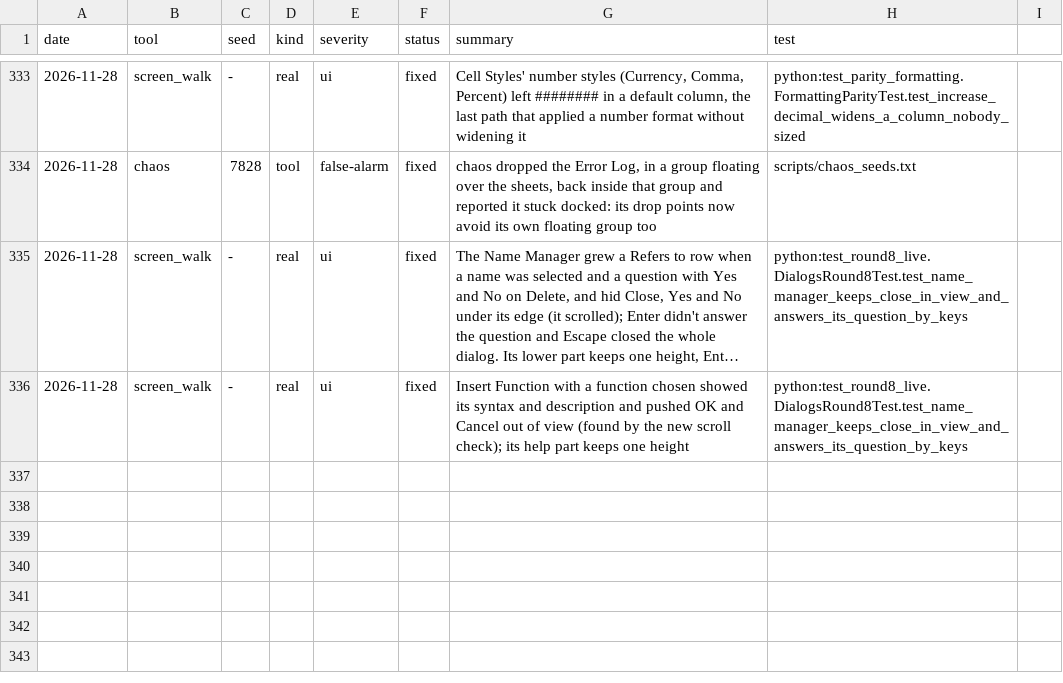
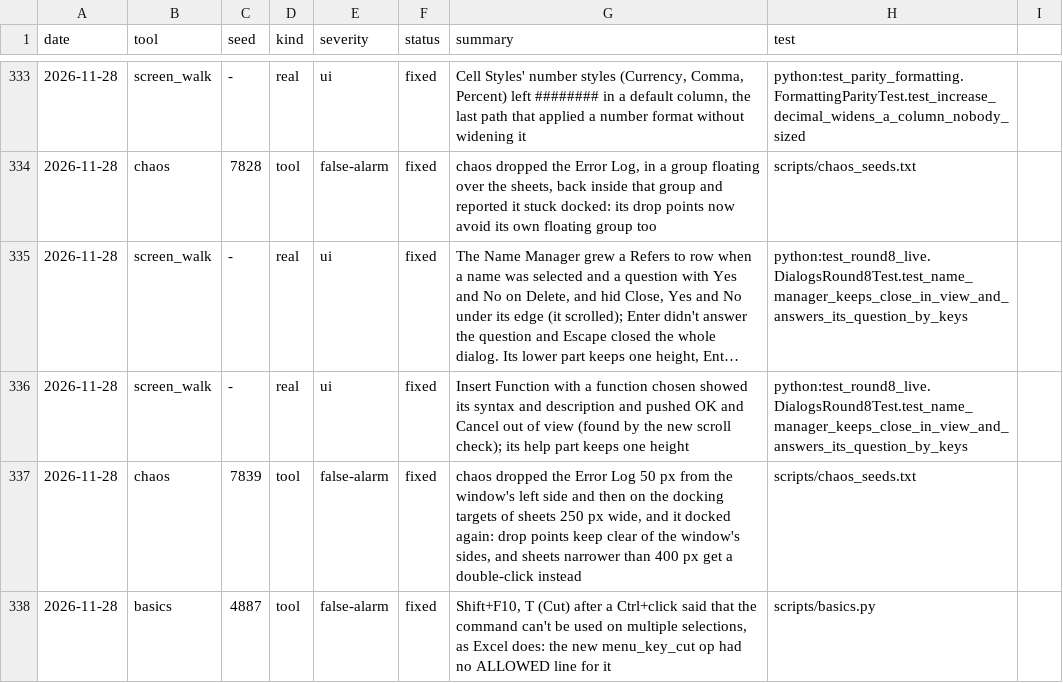
Before and after one commit to ycgrid/ycgrid, a CSV file: docs/random-findings.csv, drawn as a sheet; only a part is shown, gaps mark what is left out; long unchanged cells end in ….

Commit message:
chaos keeps undocking drags off docking targets; basics allows Cut's multiple-selection message

```diff
--- a/docs/random-findings.csv
+++ b/docs/random-findings.csv
@@ -336 +336,3 @@ date,tool,seed,kind,severity,status,summary,test
 2026-11-28,screen_walk,-,real,ui,fixed,"Insert Function with a function chosen showed its syntax and description and pushed OK and Cancel out of view (found by the new scroll check); its help part keeps one height",python:test_round8_live.DialogsRound8Test.test_name_manager_keeps_close_in_view_and_answers_its_question_by_keys
+2026-11-28,chaos,7839,tool,false-alarm,fixed,"chaos dropped the Error Log 50 px from the window's left side and then on the docking targets of sheets 250 px wide, and it docked again: drop points keep clear of the window's sides, and sheets narrower than 400 px get a double-click instead",scripts/chaos_seeds.txt
+2026-11-28,basics,4887,tool,false-alarm,fixed,"Shift+F10, T (Cut) after a Ctrl+click said that the command can't be used on multiple selections, as Excel does: the new menu_key_cut op had no ALLOWED line for it",scripts/basics.py
```
Also changed, not shown: 3 other files.
